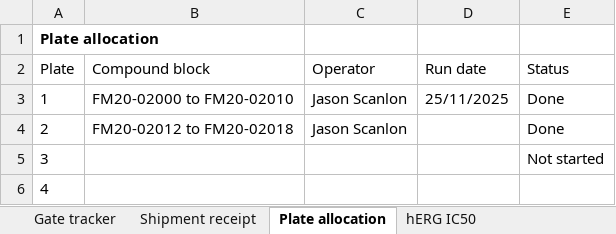
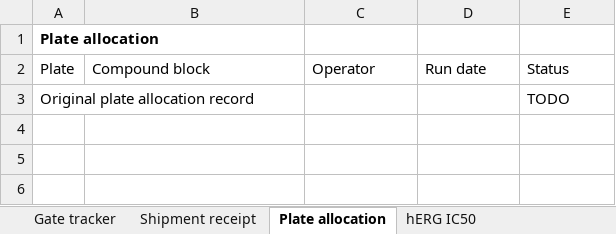
Before and after one commit to 60xAI/portco-mock-dataset, an Excel workbook: output/archive/BrindlewytheData/Studies/2025/BW25_0486/Tracking/BW25_0486_screen_gate_tracker.xlsx, sheet Plate allocation, drawn as a sheet; values as stored, in another font and other column widths than the file's, no borders; removed rows and columns are numbered as before the commit, all else as after; the diff names each change by its address in the sheet, - before the commit and + after, or states it on an @@ line.

```diff
--- a/output/archive/BrindlewytheData/Studies/2025/BW25_0486/Tracking/BW25_0486_screen_gate_tracker.xlsx (sheet Plate allocation)
+++ b/output/archive/BrindlewytheData/Studies/2025/BW25_0486/Tracking/BW25_0486_screen_gate_tracker.xlsx (sheet Plate allocation)
-row 3: 1 | FM20-02000 to FM20-02010 | Jason Scanlon | 25/11/2025 | Done
-row 4: 2 | FM20-02012 to FM20-02018 | Jason Scanlon |  | Done
-row 5: 3 |  |  |  | Not started
-row 6: 4
+row 3: Original plate allocation record |  |  |  | TODO
```
Also changed, not shown: sheet Shipment receipt, sheet Gate tracker, sheet hERG IC50, 1 other file.
